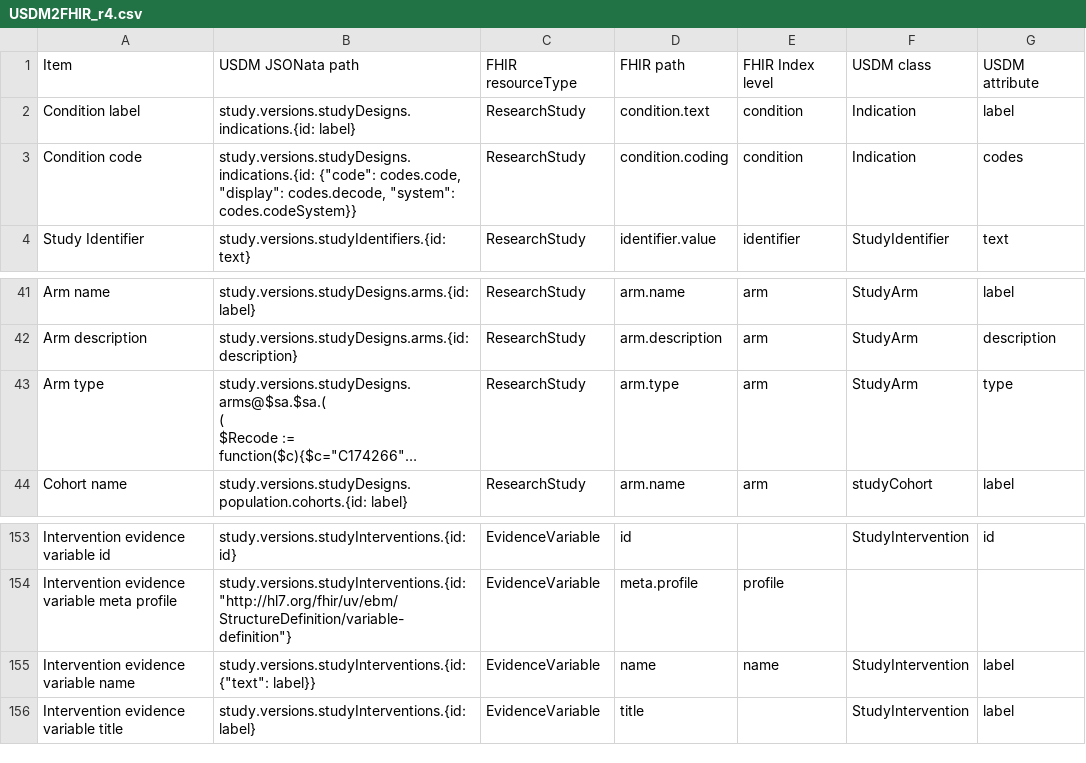
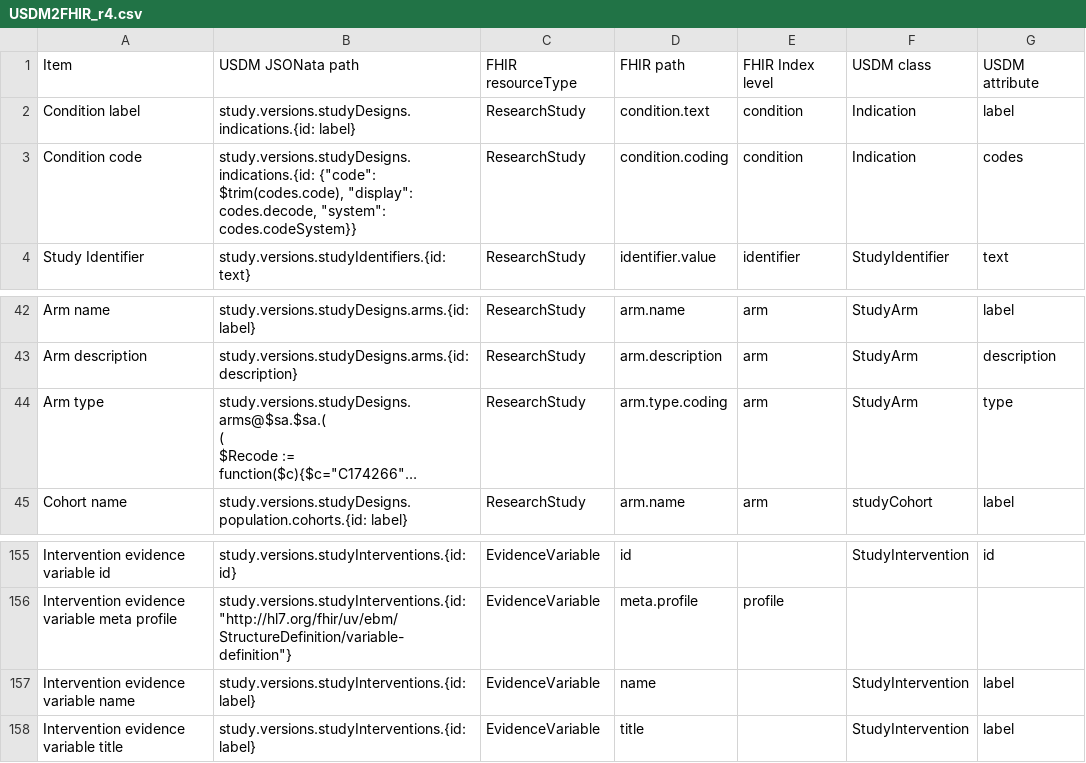
Before and after one commit to hl7-eu/readi, a CSV file: sources/USDM2FHIR_r4.csv, drawn as a sheet; only a part is shown, gaps mark what is left out; long unchanged cells end in …; addresses are those after the commit; the diff covers the shown part only; the diff names each change by its address in the sheet, - before the commit and + after, or states it on an @@ line.

```diff
--- a/sources/USDM2FHIR_r4.csv
+++ b/sources/USDM2FHIR_r4.csv
-B3: study.versions.studyDesigns.indications.{id: {"code": codes.code, "display": codes.decode,…
+B3: study.versions.studyDesigns.indications.{id: {"code": $trim(codes.code), "display": codes.decode,…
-D44: arm.type
+D44: arm.type.coding
-B157: study.versions.studyInterventions.{id: {"text": label}}
+B157: study.versions.studyInterventions.{id: label}
-E157: name
+E157: (empty)
```
Also changed, not shown: 2 added rows and 6 edited cells elsewhere in this file, sources/USDM2FHIR_r5.csv, sources/USDM2FHIR_r6.csv, 13 other files.
